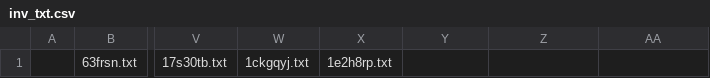
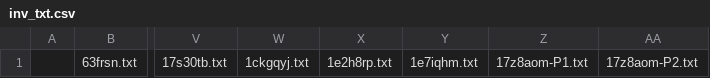
Before and after one commit to KChun510/MediaMind, a CSV file: tellTale/content_collection/redditCollection/reddit_content_format/invalid_files/inv_txt.csv, drawn as a sheet; only a part is shown, gaps mark what is left out; the diff names each change by its address in the sheet, - before the commit and + after, or states it on an @@ line.

```diff
--- a/tellTale/content_collection/redditCollection/reddit_content_format/invalid_files/inv_txt.csv
+++ b/tellTale/content_collection/redditCollection/reddit_content_format/invalid_files/inv_txt.csv
-Y1: (empty)
+Y1: 1e7iqhm.txt
-Z1: (empty)
+Z1: 17z8aom-P1.txt
-AA1: (empty)
+AA1: 17z8aom-P2.txt
```
Also changed, not shown: 4 other files.
